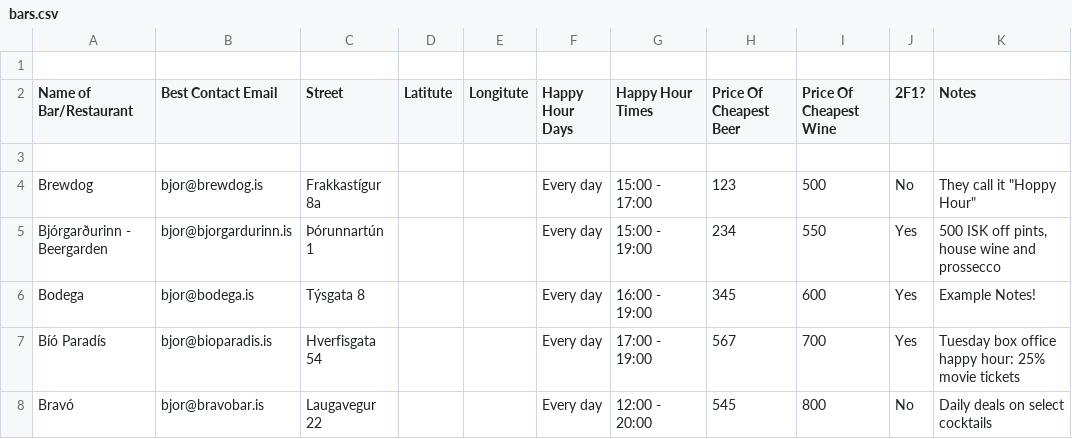
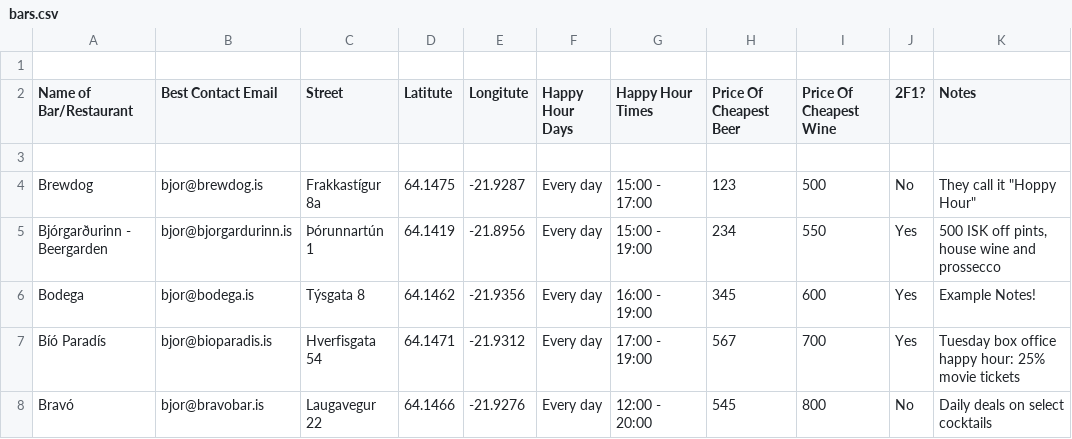
Before and after one commit to ivarhuni/appyhour, a CSV file: webservice/bars.csv, drawn as a sheet; only a part is shown; the diff names each change by its address in the sheet, - before the commit and + after, or states it on an @@ line.

```diff
--- a/webservice/bars.csv
+++ b/webservice/bars.csv
-D4 (Latitute): (empty)
+D4 (Latitute): 64.1475
-E4 (Longitute): (empty)
+E4 (Longitute): -21.9287
-D5 (Latitute): (empty)
+D5 (Latitute): 64.1419
-E5 (Longitute): (empty)
+E5 (Longitute): -21.8956
-D6 (Latitute): (empty)
+D6 (Latitute): 64.1462
-E6 (Longitute): (empty)
+E6 (Longitute): -21.9356
-D7 (Latitute): (empty)
+D7 (Latitute): 64.1471
-E7 (Longitute): (empty)
+E7 (Longitute): -21.9312
-D8 (Latitute): (empty)
+D8 (Latitute): 64.1466
-E8 (Longitute): (empty)
+E8 (Longitute): -21.9276
```
Also changed, not shown: 38 other files.
